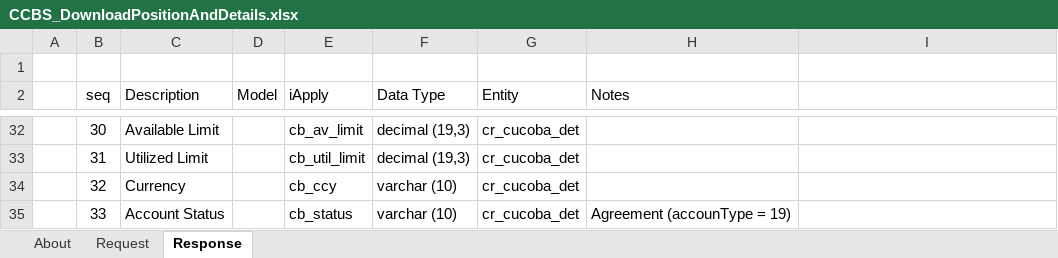
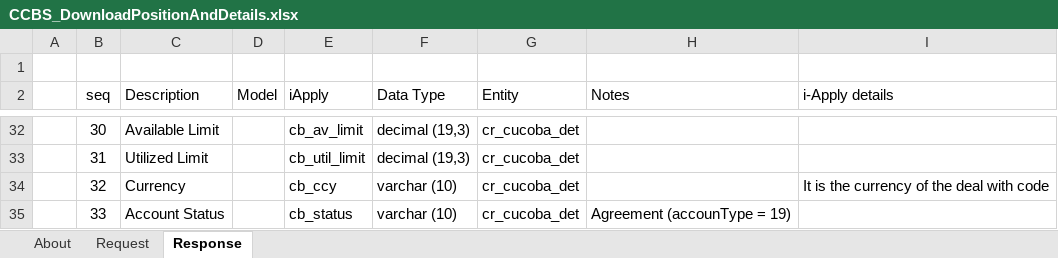
Before and after one commit to aafent/iApply_CCBS_API, an Excel workbook: IA_CCBS_BANK_SIDE/Position/CCBS_DownloadPositionAndDetails.xlsx, sheet Response, drawn as a sheet; only a part is shown, gaps mark what is left out; values as stored, in another font and other column widths than the file's, no borders; table styles not drawn; the diff covers the shown part only; the diff names each change by its address in the sheet, - before the commit and + after, or states it on an @@ line.

```diff
--- a/IA_CCBS_BANK_SIDE/Position/CCBS_DownloadPositionAndDetails.xlsx (sheet Response)
+++ b/IA_CCBS_BANK_SIDE/Position/CCBS_DownloadPositionAndDetails.xlsx (sheet Response)
-I2: (empty)
+I2: i-Apply details
-I34 (i-Apply details): (empty)
+I34 (i-Apply details): It is the currency of the deal with code
```
Also changed, not shown: 6 edited cells elsewhere in this sheet, sheet Request, sheet About, IA_CCBS_BANK_SIDE/Position/Exposures_DownloadAccountDetails.xlsx, IA_CCBS_BANK_SIDE/Position/Exposures_DownloadPosition.xlsx, 4 other files.
